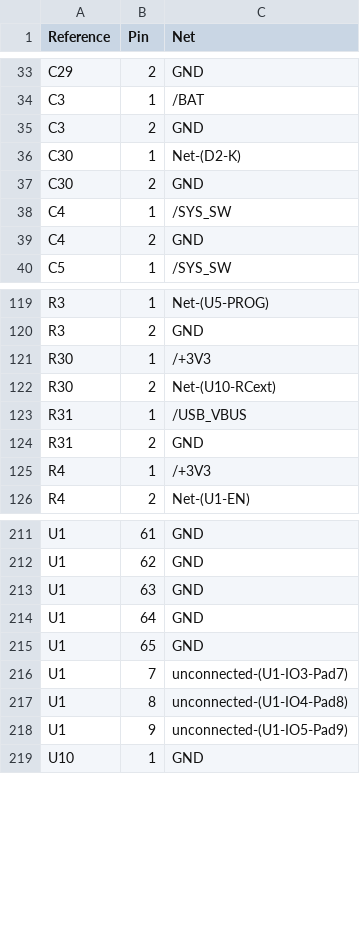
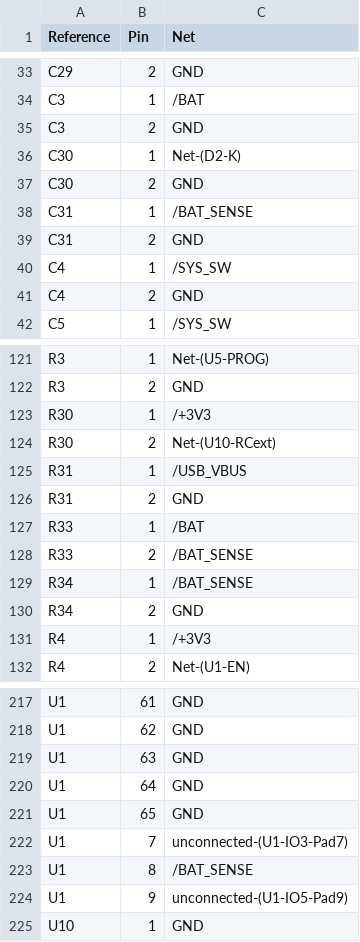
Before and after one commit to natehorst240-sketch/HoboBalancer, a CSV file: BalancerREF/review/pin-net-connections.csv, drawn as a sheet; only a part is shown, gaps mark what is left out.

```diff
--- a/BalancerREF/review/pin-net-connections.csv
+++ b/BalancerREF/review/pin-net-connections.csv
@@ -37,2 +37,4 @@ C30,1,Net-(D2-K)
 C30,2,GND
+C31,1,/BAT_SENSE
+C31,2,GND
 C4,1,/SYS_SW
@@ -124,2 +126,6 @@ R31,1,/USB_VBUS
 R31,2,GND
+R33,1,/BAT
+R33,2,/BAT_SENSE
+R34,1,/BAT_SENSE
+R34,2,GND
 R4,1,/+3V3
@@ -216,3 +222,3 @@ U1,65,GND
 U1,7,unconnected-(U1-IO3-Pad7)
-U1,8,unconnected-(U1-IO4-Pad8)
+U1,8,/BAT_SENSE
 U1,9,unconnected-(U1-IO5-Pad9)
```
Also changed, not shown: BalancerREF/review/IC-pin-audit.csv, 16 other files.
